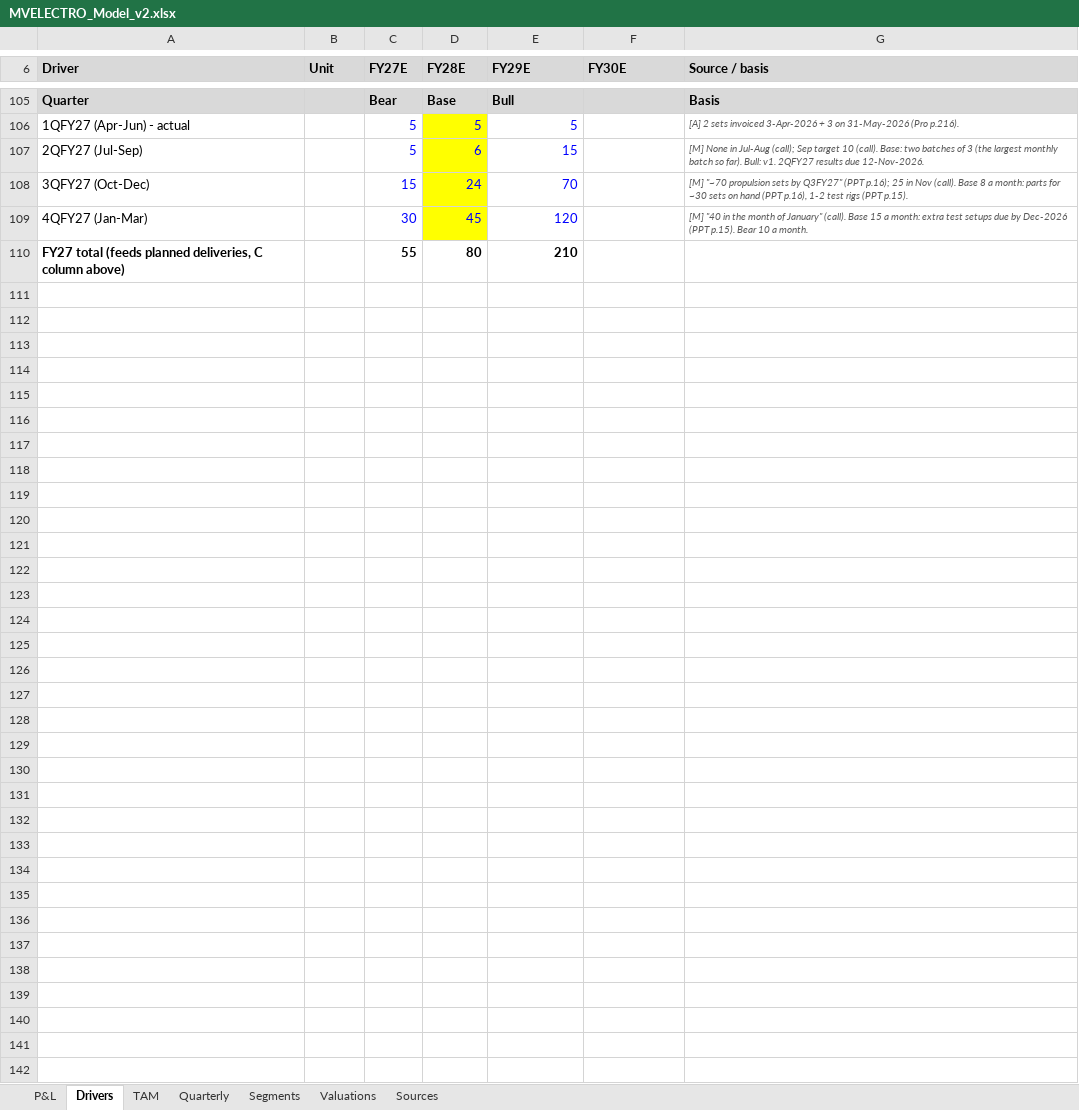
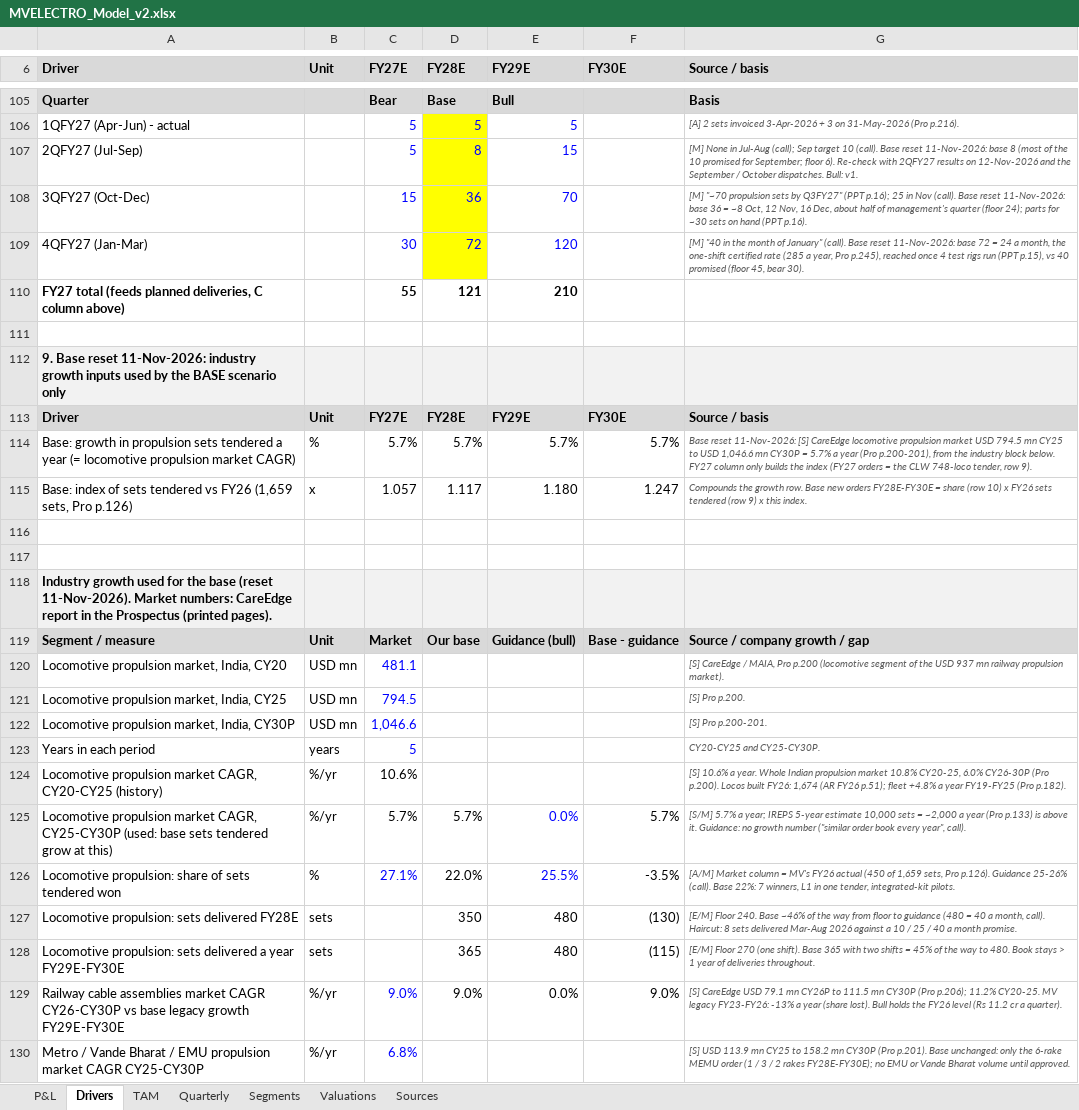
Before and after one commit to Poweravendus/Power, an Excel workbook: research/MV_Electrosystems/MVELECTRO_Model_v2.xlsx, sheet Drivers, drawn as a sheet; only a part is shown, gaps mark what is left out; values as stored, in another font and other column widths than the file's, no borders; the diff covers the shown part only; the diff names each change by its address in the sheet, - before the commit and + after, or states it on an @@ line.

```diff
--- a/research/MV_Electrosystems/MVELECTRO_Model_v2.xlsx (sheet Drivers)
+++ b/research/MV_Electrosystems/MVELECTRO_Model_v2.xlsx (sheet Drivers)
-D107 (FY28E): 6
+D107 (FY28E): 8
-G107 (Source / basis): …10 (call). Base: two batches of 3 (the largest monthly batch so far). Bull: v1. 2QFY27 results due 12-Nov-2026.
+G107 (Source / basis): …10 (call). Base reset 11-Nov-2026: base 8 (most of the 10 promised for September; floor 6). Re-check with 2QFY27 results on 12-Nov-2026 and the September / October dispatches. Bull: v1.
-D108 (FY28E): 24
+D108 (FY28E): 36
-G108 (Source / basis): …(call). Base 8 a month: parts for ~30 sets on hand (PPT p.16), 1-2 test rigs (PPT p.15).
+G108 (Source / basis): …(call). Base reset 11-Nov-2026: base 36 = ~8 Oct, 12 Nov, 16 Dec, about half of management's quarter (floor 24); parts for ~30 sets on hand (PPT p.16).
-D109 (FY28E): 45
+D109 (FY28E): 72
-G109 (Source / basis): …(call). Base 15 a month: extra test setups due by Dec-2026 (PPT p.15). Bear 10 a month.
+G109 (Source / basis): …(call). Base reset 11-Nov-2026: base 72 = 24 a month, the one-shift certified rate (285 a year, Pro p.245), reached once 4 test rigs run (PPT p.15), vs 40 promised (floor 45, bear 30).
-D110 (FY28E): 80
+D110 (FY28E): 121
+row 111: (empty)
+row 112: 9. Base reset 11-Nov-2026: industry growth inputs used by the BASE scenario only
+row 113: Driver | Unit | FY27E | FY28E | FY29E | FY30E | Source / basis
+row 114: Base: growth in propulsion sets tendered a year (= locomotive propulsion market CAGR) | % | 5.7% | 5.7% | 5.7% | 5.7% | Base reset 11-Nov-2026: [S] CareEdge locomotive propulsion market USD 794.5 mn CY25 to USD 1,046.6 mn CY30P = 5.7% a year (Pro p.200-201), from the industry block below. FY27 column only builds the index (FY27 orders = the CLW 748-loco tender, row 9).
+row 115: Base: index of sets tendered vs FY26 (1,659 sets, Pro p.126) | x | 1.057 | 1.117 | 1.180 | 1.247 | Compounds the growth row. Base new orders FY28E-FY30E = share (row 10) x FY26 sets tendered (row 9) x this index.
+row 116: (empty)
+row 117: (empty)
+row 118: Industry growth used for the base (reset 11-Nov-2026). Market numbers: CareEdge report in the Prospectus (printed pages).
+row 119: Segment / measure | Unit | Market | Our base | Guidance (bull) | Base - guidance | Source / company growth / gap
+row 120: Locomotive propulsion market, India, CY20 | USD mn | 481.1 |  |  |  | [S] CareEdge / MAIA, Pro p.200 (locomotive segment of the USD 937 mn railway propulsion market).
+row 121: Locomotive propulsion market, India, CY25 | USD mn | 794.5 |  |  |  | [S] Pro p.200.
+row 122: Locomotive propulsion market, India, CY30P | USD mn | 1,046.6 |  |  |  | [S] Pro p.200-201.
+row 123: Years in each period | years | 5 |  |  |  | CY20-CY25 and CY25-CY30P.
+row 124: Locomotive propulsion market CAGR, CY20-CY25 (history) | %/yr | 10.6% |  |  |  | [S] 10.6% a year. Whole Indian propulsion market 10.8% CY20-25, 6.0% CY26-30P (Pro p.200). Locos built FY26: 1,674 (AR FY26 p.51); fleet +4.8% a year FY19-FY25 (Pro p.182).
+row 125: Locomotive propulsion market CAGR, CY25-CY30P (used: base sets tendered grow at this) | %/yr | 5.7% | 5.7% | 0.0% | 5.7% | [S/M] 5.7% a year; IREPS 5-year estimate 10,000 sets = ~2,000 a year (Pro p.133) is above it. Guidance: no growth number ("similar order book every year", call).
+row 126: Locomotive propulsion: share of sets tendered won | % | 27.1% | 22.0% | 25.5% | -3.5% | [A/M] Market column = MV's FY26 actual (450 of 1,659 sets, Pro p.126). Guidance 25-26% (call). Base 22%: 7 winners, L1 in one tender, integrated-kit pilots.
+row 127: Locomotive propulsion: sets delivered FY28E | sets |  | 350 | 480 | (130) | [E/M] Floor 240. Base ~46% of the way from floor to guidance (480 = 40 a month, call). Haircut: 8 sets delivered Mar-Aug 2026 against a 10 / 25 / 40 a month promise.
+row 128: Locomotive propulsion: sets delivered a year FY29E-FY30E | sets |  | 365 | 480 | (115) | [E/M] Floor 270 (one shift). Base 365 with two shifts = 45% of the way to 480. Book stays > 1 year of deliveries throughout.
+row 129: Railway cable assemblies market CAGR CY26-CY30P vs base legacy growth FY29E-FY30E | %/yr | 9.0% | 9.0% | 0.0% | 9.0% | [S] CareEdge USD 79.1 mn CY26P to 111.5 mn CY30P (Pro p.206); 11.2% CY20-25. MV legacy FY23-FY26: -13% a year (share lost). Bull holds the FY26 level (Rs 11.2 cr a quarter).
+row 130: Metro / Vande Bharat / EMU propulsion market CAGR CY25-CY30P | %/yr | 6.8% |  |  |  | [S] USD 113.9 mn CY25 to 158.2 mn CY30P (Pro p.201). Base unchanged: only the 6-rake MEMU order (1 / 3 / 2 rakes FY28E-FY30E); no EMU or Vande Bharat volume until approved.
```
Also changed, not shown: 100 edited cells elsewhere in this sheet, sheet P&L, sheet Valuations, sheet Segments, sheet Sources, sheet TAM, formulas that keep their value, 3 other files.
